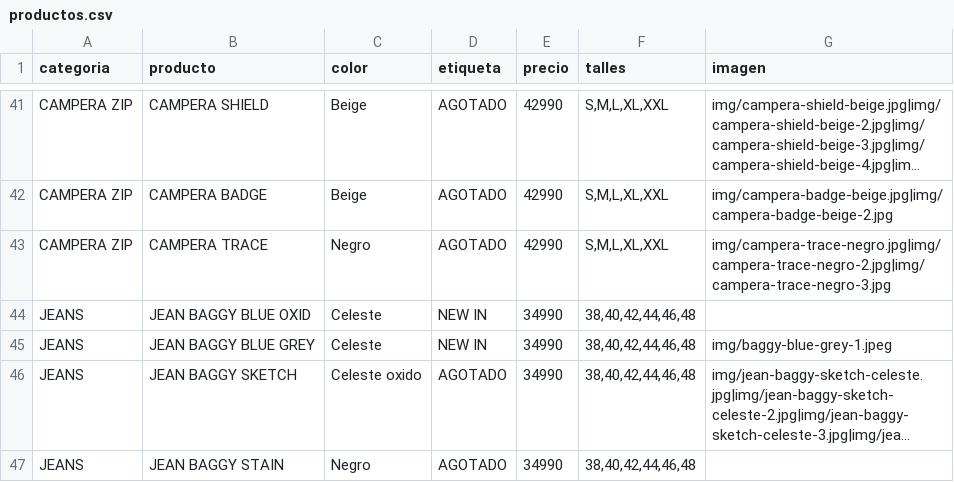
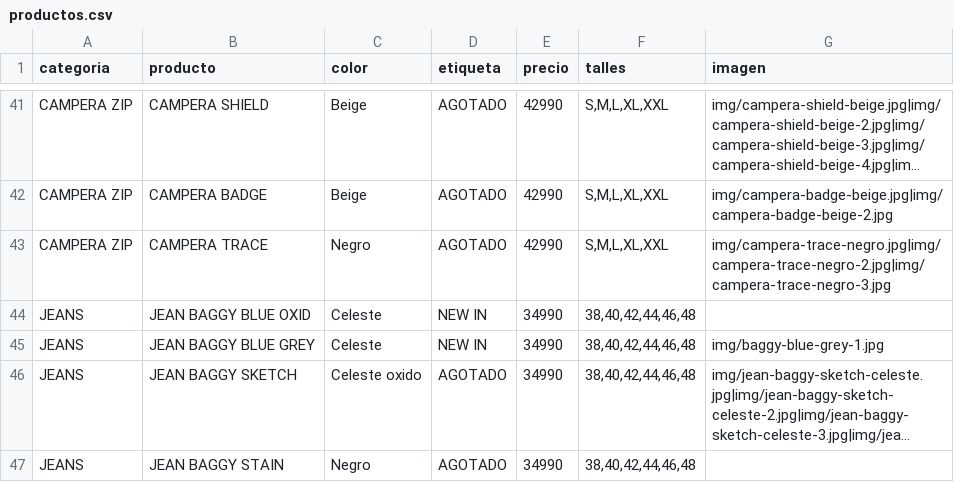
Before and after one commit to catalogobambaclub/Catalogo-Bamba-Club, a CSV file: productos.csv, drawn as a sheet; only a part is shown, gaps mark what is left out; long unchanged cells end in …; the diff names each change by its address in the sheet, - before the commit and + after, or states it on an @@ line.

Commit message:
Update productos.csv

```diff
--- a/productos.csv
+++ b/productos.csv
-G45 (imagen): img/baggy-blue-grey-1.jpeg
+G45 (imagen): img/baggy-blue-grey-1.jpg
```
